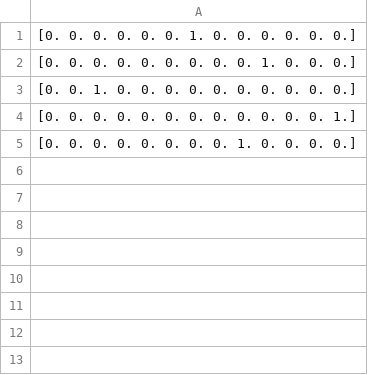
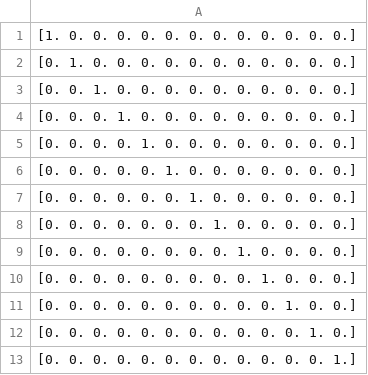
Before and after one commit to fmselab/roby, a CSV file: code/roby_Use/bdd100k/model/Classes.csv, drawn as a sheet.

```diff
--- a/code/roby_Use/bdd100k/model/Classes.csv
+++ b/code/roby_Use/bdd100k/model/Classes.csv
@@ -1,5 +1,13 @@
+[1. 0. 0. 0. 0. 0. 0. 0. 0. 0. 0. 0. 0.]
+[0. 1. 0. 0. 0. 0. 0. 0. 0. 0. 0. 0. 0.]
+[0. 0. 1. 0. 0. 0. 0. 0. 0. 0. 0. 0. 0.]
+[0. 0. 0. 1. 0. 0. 0. 0. 0. 0. 0. 0. 0.]
+[0. 0. 0. 0. 1. 0. 0. 0. 0. 0. 0. 0. 0.]
+[0. 0. 0. 0. 0. 1. 0. 0. 0. 0. 0. 0. 0.]
 [0. 0. 0. 0. 0. 0. 1. 0. 0. 0. 0. 0. 0.]
+[0. 0. 0. 0. 0. 0. 0. 1. 0. 0. 0. 0. 0.]
+[0. 0. 0. 0. 0. 0. 0. 0. 1. 0. 0. 0. 0.]
 [0. 0. 0. 0. 0. 0. 0. 0. 0. 1. 0. 0. 0.]
-[0. 0. 1. 0. 0. 0. 0. 0. 0. 0. 0. 0. 0.]
+[0. 0. 0. 0. 0. 0. 0. 0. 0. 0. 1. 0. 0.]
+[0. 0. 0. 0. 0. 0. 0. 0. 0. 0. 0. 1. 0.]
 [0. 0. 0. 0. 0. 0. 0. 0. 0. 0. 0. 0. 1.]
-[0. 0. 0. 0. 0. 0. 0. 0. 1. 0. 0. 0. 0.]
```
Also changed, not shown: 2 other files.
